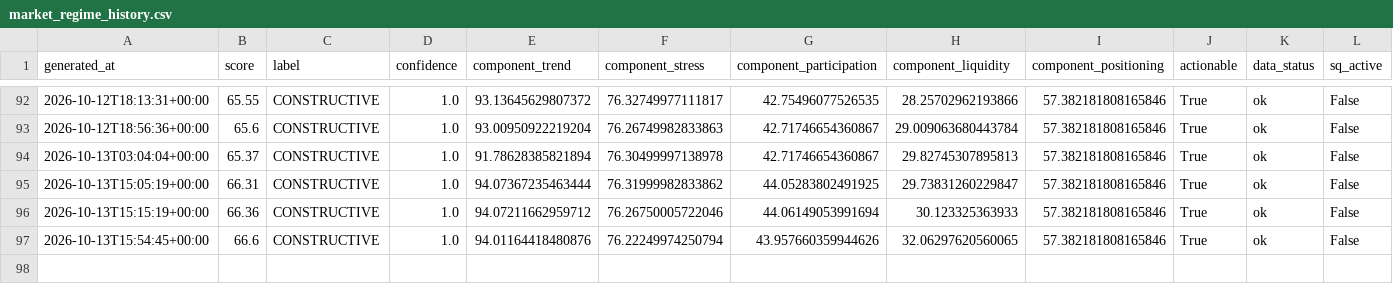
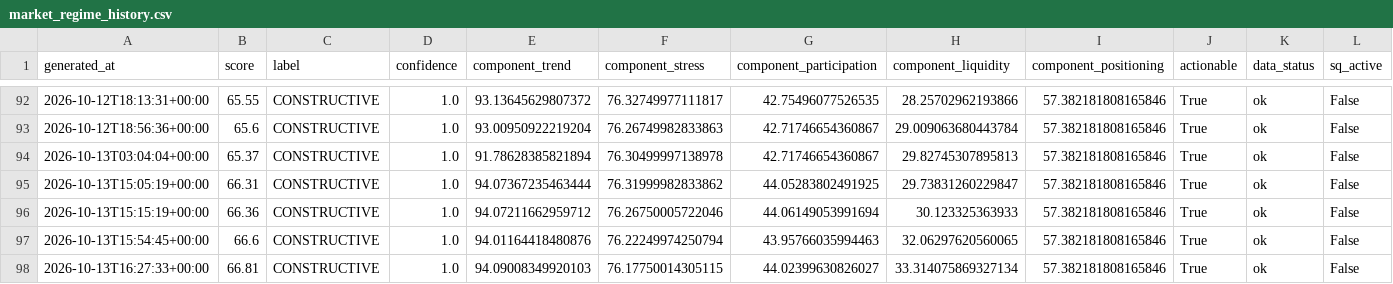
Before and after one commit to singingdog47/nvestment-quant, a CSV file: data/regime/market_regime_history.csv, drawn as a sheet; only a part is shown, gaps mark what is left out; rows hold the shown columns only; the diff names each change by its address in the sheet, - before the commit and + after, or states it on an @@ line.

```diff
--- a/data/regime/market_regime_history.csv
+++ b/data/regime/market_regime_history.csv
-G97 (component_participation): 43.957660359944626
+G97 (component_participation): 43.95766035994463
+row 98: 2026-10-13T16:27:33+00:00 | 66.81 | CONSTRUCTIVE | 1.0 | 94.09008349920103 | 76.17750014305115 | 44.02399630826027 | 33.314075869327134 | 57.382181808165846 | True | ok | False
```
Also changed, not shown: data/intelligence/company_events_latest.csv, data/intelligence/company_events_new.csv, 46 other files.
